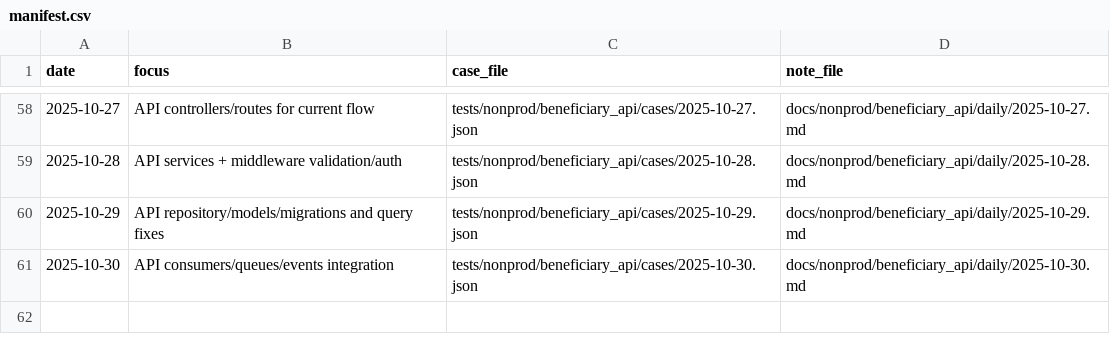
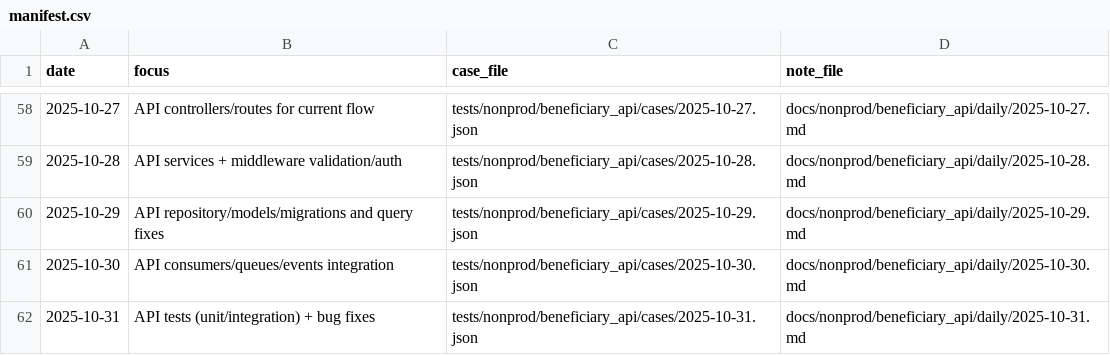
Before and after one commit to TalhaArjumand/aid-api, a CSV file: docs/nonprod/beneficiary_api/manifest.csv, drawn as a sheet; only a part is shown, gaps mark what is left out; the diff names each change by its address in the sheet, - before the commit and + after, or states it on an @@ line.

Commit message:
test(api): add nonprod beneficiary-api case for 2025-10-31

```diff
--- a/docs/nonprod/beneficiary_api/manifest.csv
+++ b/docs/nonprod/beneficiary_api/manifest.csv
+row 62: 2025-10-31 | API tests (unit/integration) + bug fixes | tests/nonprod/beneficiary_api/cases/2025-10-31.json | docs/nonprod/beneficiary_api/daily/2025-10-31.md
```
Also changed, not shown: 2 other files.
